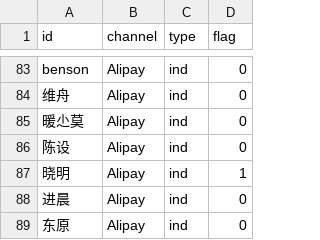
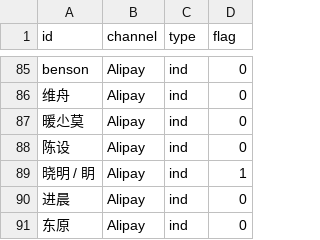
Before and after one commit to realfish/typedraw, a CSV file: public/csv/donors.csv, drawn as a sheet; only a part is shown, gaps mark what is left out; the diff covers the shown part only.

```diff
--- a/public/csv/donors.csv
+++ b/public/csv/donors.csv
@@ -86,3 +88,3 @@ benson ,Alipay,ind,0
 陈设,Alipay,ind,0
-晓明,Alipay,ind,1
+晓明 / 眀,Alipay,ind,1
 进晨,Alipay,ind,0
```
Also changed, not shown: 9 added rows and 2 edited cells elsewhere in this file.
